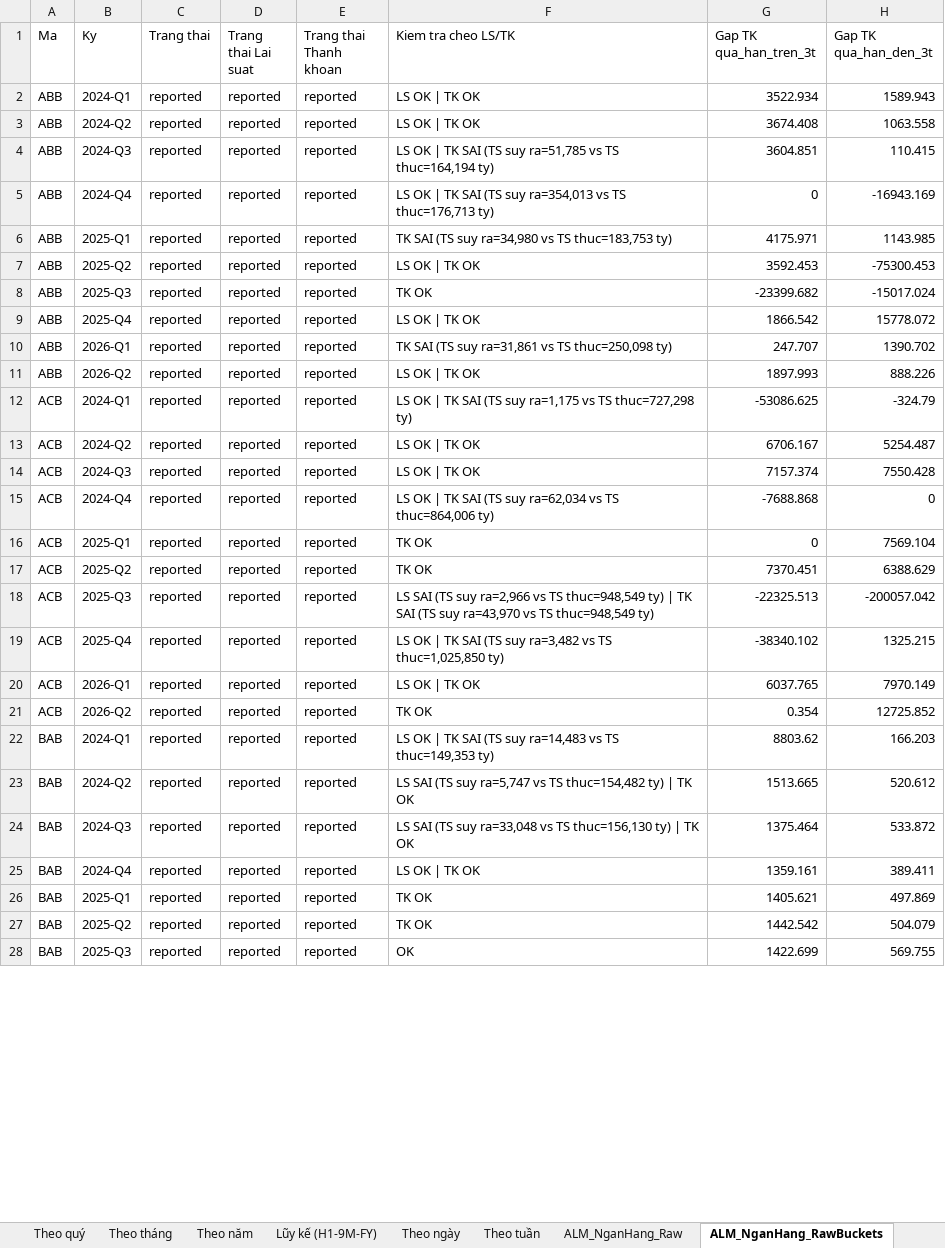
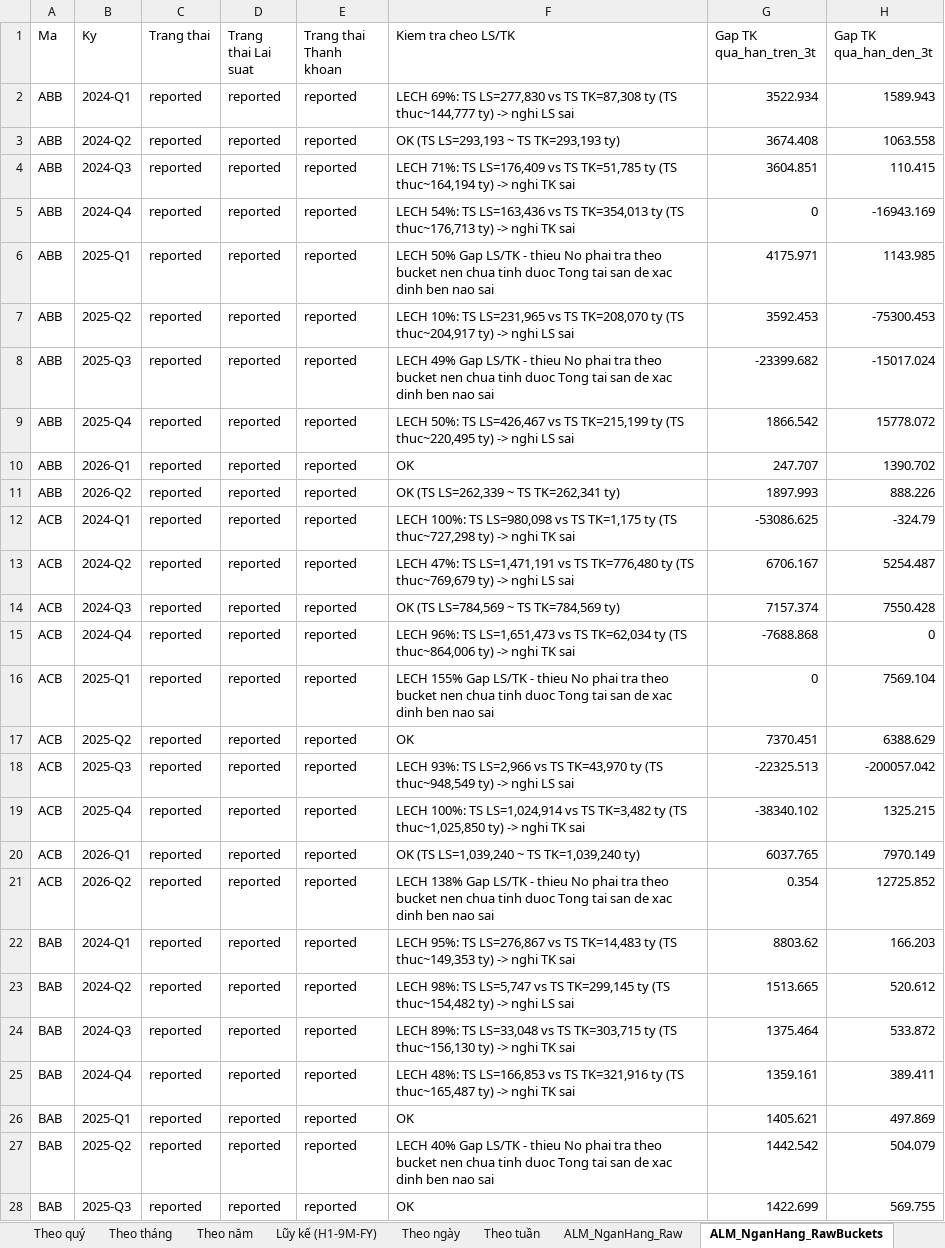
Before and after one commit to Truongutc/Phan-tich-FA, an Excel workbook: Bao cao/VIMO/VIMO_Lich_Su_Chi_So.xlsx, sheet ALM_NganHang_RawBuckets, drawn as a sheet; only a part is shown; values as stored, in another font and other column widths than the file's, no borders; the diff covers the shown part only; the diff names each change by its address in the sheet, - before the commit and + after, or states it on an @@ line.

```diff
--- a/Bao cao/VIMO/VIMO_Lich_Su_Chi_So.xlsx (sheet ALM_NganHang_RawBuckets)
+++ b/Bao cao/VIMO/VIMO_Lich_Su_Chi_So.xlsx (sheet ALM_NganHang_RawBuckets)
-F2 (Kiem tra cheo LS/TK): LS OK | TK OK
+F2 (Kiem tra cheo LS/TK): LECH 69%: TS LS=277,830 vs TS TK=87,308 ty (TS thuc~144,777 ty) -> nghi LS sai
-F3 (Kiem tra cheo LS/TK): LS OK | TK OK
+F3 (Kiem tra cheo LS/TK): OK (TS LS=293,193 ~ TS TK=293,193 ty)
-F4 (Kiem tra cheo LS/TK): LS OK | TK SAI (TS suy ra=51,785 vs TS thuc=164,194 ty)
+F4 (Kiem tra cheo LS/TK): LECH 71%: TS LS=176,409 vs TS TK=51,785 ty (TS thuc~164,194 ty) -> nghi TK sai
-F5 (Kiem tra cheo LS/TK): LS OK | TK SAI (TS suy ra=354,013 vs TS thuc=176,713 ty)
+F5 (Kiem tra cheo LS/TK): LECH 54%: TS LS=163,436 vs TS TK=354,013 ty (TS thuc~176,713 ty) -> nghi TK sai
-F6 (Kiem tra cheo LS/TK): TK SAI (TS suy ra=34,980 vs TS thuc=183,753 ty)
+F6 (Kiem tra cheo LS/TK): LECH 50% Gap LS/TK - thieu No phai tra theo bucket nen chua tinh duoc Tong tai san de xac dinh ben nao sai
-F7 (Kiem tra cheo LS/TK): LS OK | TK OK
+F7 (Kiem tra cheo LS/TK): LECH 10%: TS LS=231,965 vs TS TK=208,070 ty (TS thuc~204,917 ty) -> nghi LS sai
-F8 (Kiem tra cheo LS/TK): TK OK
+F8 (Kiem tra cheo LS/TK): LECH 49% Gap LS/TK - thieu No phai tra theo bucket nen chua tinh duoc Tong tai san de xac dinh ben nao sai
-F9 (Kiem tra cheo LS/TK): LS OK | TK OK
+F9 (Kiem tra cheo LS/TK): LECH 50%: TS LS=426,467 vs TS TK=215,199 ty (TS thuc~220,495 ty) -> nghi LS sai
-F10 (Kiem tra cheo LS/TK): TK SAI (TS suy ra=31,861 vs TS thuc=250,098 ty)
+F10 (Kiem tra cheo LS/TK): OK
-F11 (Kiem tra cheo LS/TK): LS OK | TK OK
+F11 (Kiem tra cheo LS/TK): OK (TS LS=262,339 ~ TS TK=262,341 ty)
-F12 (Kiem tra cheo LS/TK): LS OK | TK SAI (TS suy ra=1,175 vs TS thuc=727,298 ty)
+F12 (Kiem tra cheo LS/TK): LECH 100%: TS LS=980,098 vs TS TK=1,175 ty (TS thuc~727,298 ty) -> nghi TK sai
-F13 (Kiem tra cheo LS/TK): LS OK | TK OK
+F13 (Kiem tra cheo LS/TK): LECH 47%: TS LS=1,471,191 vs TS TK=776,480 ty (TS thuc~769,679 ty) -> nghi LS sai
-F14 (Kiem tra cheo LS/TK): LS OK | TK OK
+F14 (Kiem tra cheo LS/TK): OK (TS LS=784,569 ~ TS TK=784,569 ty)
-F15 (Kiem tra cheo LS/TK): LS OK | TK SAI (TS suy ra=62,034 vs TS thuc=864,006 ty)
+F15 (Kiem tra cheo LS/TK): LECH 96%: TS LS=1,651,473 vs TS TK=62,034 ty (TS thuc~864,006 ty) -> nghi TK sai
-F16 (Kiem tra cheo LS/TK): TK OK
+F16 (Kiem tra cheo LS/TK): LECH 155% Gap LS/TK - thieu No phai tra theo bucket nen chua tinh duoc Tong tai san de xac dinh ben nao sai
-F17 (Kiem tra cheo LS/TK): TK OK
+F17 (Kiem tra cheo LS/TK): OK
-F18 (Kiem tra cheo LS/TK): LS SAI (TS suy ra=2,966 vs TS thuc=948,549 ty) | TK SAI (TS suy ra=43,970 vs TS thuc=948,549 ty)
+F18 (Kiem tra cheo LS/TK): LECH 93%: TS LS=2,966 vs TS TK=43,970 ty (TS thuc~948,549 ty) -> nghi LS sai
-F19 (Kiem tra cheo LS/TK): LS OK | TK SAI (TS suy ra=3,482 vs TS thuc=1,025,850 ty)
+F19 (Kiem tra cheo LS/TK): LECH 100%: TS LS=1,024,914 vs TS TK=3,482 ty (TS thuc~1,025,850 ty) -> nghi TK sai
-F20 (Kiem tra cheo LS/TK): LS OK | TK OK
+F20 (Kiem tra cheo LS/TK): OK (TS LS=1,039,240 ~ TS TK=1,039,240 ty)
-F21 (Kiem tra cheo LS/TK): TK OK
+F21 (Kiem tra cheo LS/TK): LECH 138% Gap LS/TK - thieu No phai tra theo bucket nen chua tinh duoc Tong tai san de xac dinh ben nao sai
-F22 (Kiem tra cheo LS/TK): LS OK | TK SAI (TS suy ra=14,483 vs TS thuc=149,353 ty)
+F22 (Kiem tra cheo LS/TK): LECH 95%: TS LS=276,867 vs TS TK=14,483 ty (TS thuc~149,353 ty) -> nghi TK sai
-F23 (Kiem tra cheo LS/TK): LS SAI (TS suy ra=5,747 vs TS thuc=154,482 ty) | TK OK
+F23 (Kiem tra cheo LS/TK): LECH 98%: TS LS=5,747 vs TS TK=299,145 ty (TS thuc~154,482 ty) -> nghi LS sai
-F24 (Kiem tra cheo LS/TK): LS SAI (TS suy ra=33,048 vs TS thuc=156,130 ty) | TK OK
+F24 (Kiem tra cheo LS/TK): LECH 89%: TS LS=33,048 vs TS TK=303,715 ty (TS thuc~156,130 ty) -> nghi TK sai
-F25 (Kiem tra cheo LS/TK): LS OK | TK OK
+F25 (Kiem tra cheo LS/TK): LECH 48%: TS LS=166,853 vs TS TK=321,916 ty (TS thuc~165,487 ty) -> nghi TK sai
-F26 (Kiem tra cheo LS/TK): TK OK
+F26 (Kiem tra cheo LS/TK): OK
-F27 (Kiem tra cheo LS/TK): TK OK
+F27 (Kiem tra cheo LS/TK): LECH 40% Gap LS/TK - thieu No phai tra theo bucket nen chua tinh duoc Tong tai san de xac dinh ben nao sai
```
Also changed, not shown: 252 edited cells elsewhere in this sheet, sheet ALM_NganHang_Raw, 3 other files.
